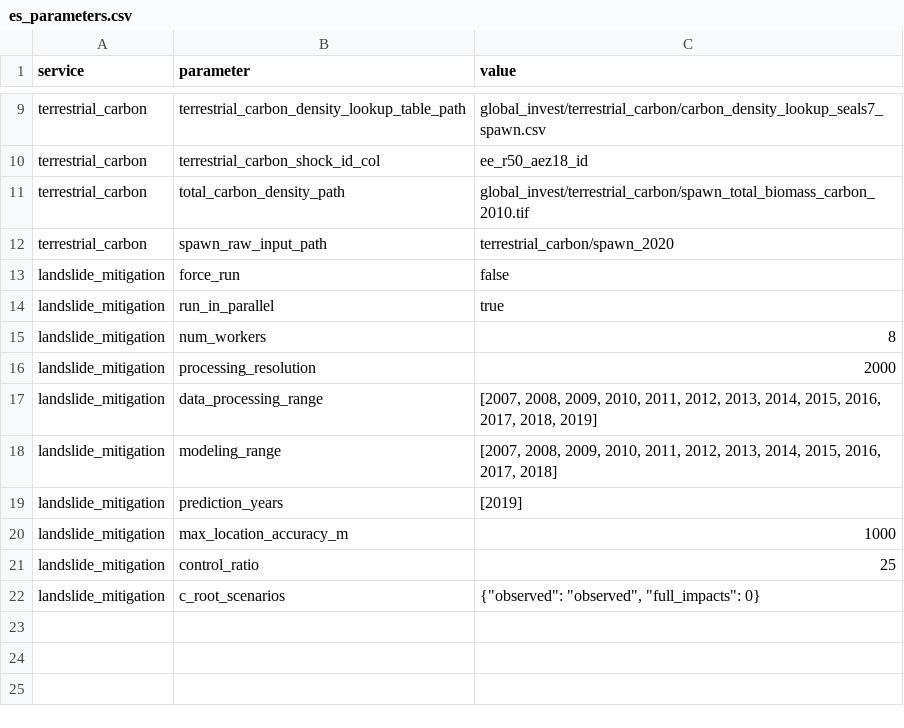
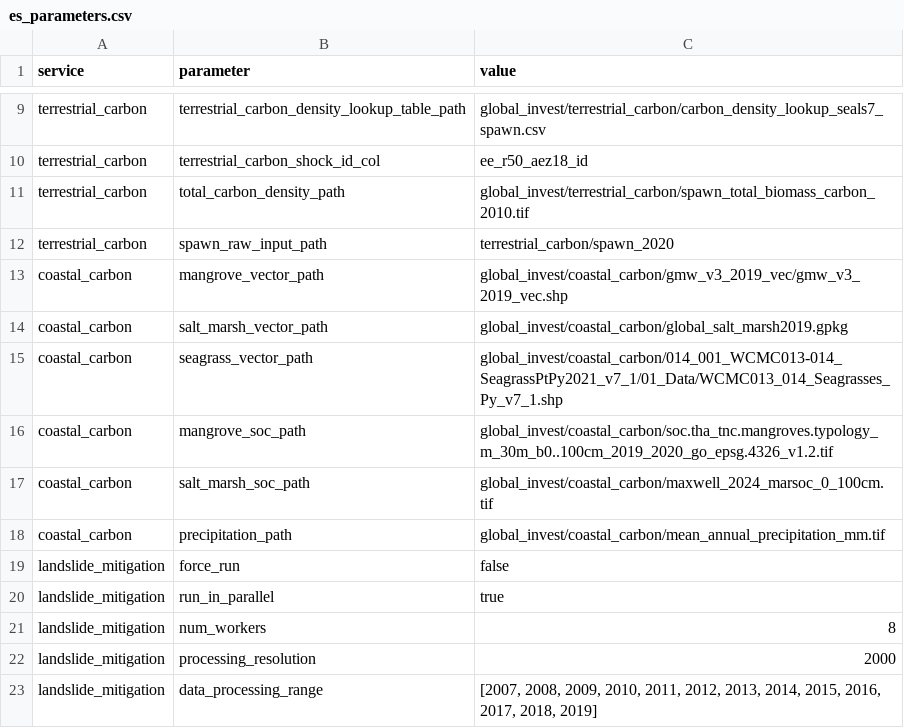
Before and after one commit to NatCapTEEMs/global_invest_dev, a CSV file: global_invest/input_template/es_parameters.csv, drawn as a sheet; only a part is shown, gaps mark what is left out; the shorter side is filled out with more unchanged rows; the diff names each change by its address in the sheet, - before the commit and + after, or states it on an @@ line.

Commit message:
Per-ES pass, coastal_carbon: dissolved onto the two-surface design (Chiara's go)
The regions cell grows up: coastal proved a service can need TWO
surfaces at once, so the semantics split -- gep_regions_input_path (+
new gep_regions_id_col cell) is the AGGREGATION surface the tasks read
(marine r566 here, r264 for terrestrial, which now also aggregates via
the cell); initialize_country_paths reverts to serving only the
iso3_r250-collapse crosswalk, hardwired r264 (the double-count guard's
table -- no run legitimately wants another) with the caller-wins guard
at the top. Coastal's initialize_paths is deleted: publish_inputs in 12
tasks, science inputs (3 habitat vectors, 2 SOC rasters, precipitation)
as es_parameters rows keeping their documented-fallback semantics, the
dead marine-alias override gone, 26 id-column literals and 8 surface
reads now read the cells. Rename-orphaned caches rescued.

RECEIPTS: suite 53; terrestrial 9x same dollar; coastal recomputed from
cached stages -- EEZ total 22,835,722,269.95 = the deck's 22.84bn at
its printed precision. gep_result's PDF pass fails on machine TeX Live
2025-vs-2026 drift (environmental, pre-existing; HTML renders clean).

```diff
--- a/global_invest/input_template/es_parameters.csv
+++ b/global_invest/input_template/es_parameters.csv
+row 13: coastal_carbon | mangrove_vector_path | global_invest/coastal_carbon/gmw_v3_2019_vec/gmw_v3_2019_vec.shp
+row 14: coastal_carbon | salt_marsh_vector_path | global_invest/coastal_carbon/global_salt_marsh2019.gpkg
+row 15: coastal_carbon | seagrass_vector_path | global_invest/coastal_carbon/014_001_WCMC013-014_SeagrassPtPy2021_v7_1/01_Data/WCMC013_014_Seagrasses_Py_v7_1.shp
+row 16: coastal_carbon | mangrove_soc_path | global_invest/coastal_carbon/soc.tha_tnc.mangroves.typology_m_30m_b0..100cm_2019_2020_go_epsg.4326_v1.2.tif
+row 17: coastal_carbon | salt_marsh_soc_path | global_invest/coastal_carbon/maxwell_2024_marsoc_0_100cm.tif
+row 18: coastal_carbon | precipitation_path | global_invest/coastal_carbon/mean_annual_precipitation_mm.tif
```
Also changed, not shown: global_invest/input_template/es_config.csv, 7 other files.
